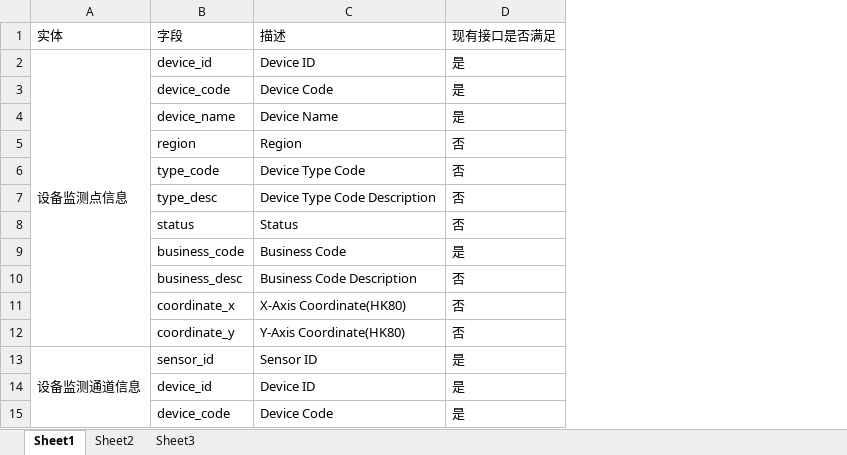
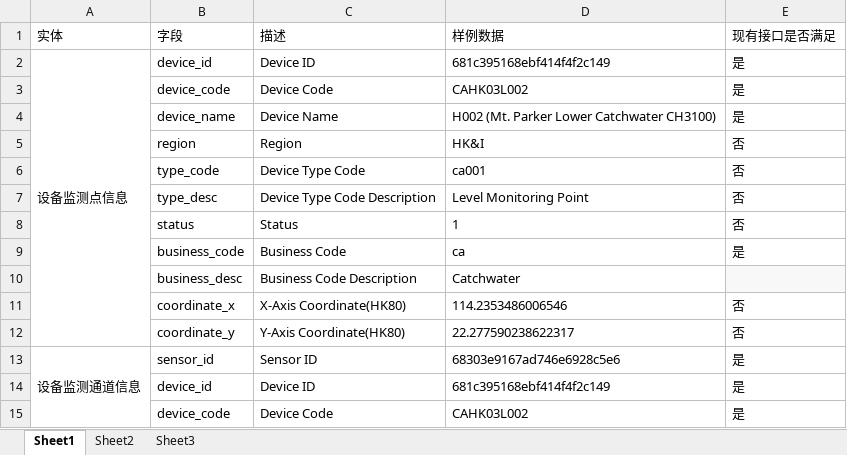
Before and after one commit to chendongmao/tes, an Excel workbook: CMSDMS 接口字段需求清单.xlsx, sheet Sheet1, drawn as a sheet; only a part is shown; values as stored, in another font and other column widths than the file's, no borders; addresses are those after the commit; the diff names each change by its address in the sheet, - before the commit and + after, or states it on an @@ line.

Commit message:
Add files via upload

```diff
--- a/CMSDMS 接口字段需求清单.xlsx (sheet Sheet1)
+++ b/CMSDMS 接口字段需求清单.xlsx (sheet Sheet1)
+column D, rows 1-15: 样例数据 | 681c395168ebf414f4f2c149 | CAHK03L002 | H002 (Mt. Parker Lower Catchwater CH3100) | HK&I | ca001 | Level Monitoring Point | 1 | ca | Catchwater | 114.2353486006546 | 22.277590238622317 | 68303e9167ad746e6928c5e6 | 681c395168ebf414f4f2c149 | CAHK03L002
-E10: 否
+E10: (empty)
-E10 fill: none
+E10 fill: #F8F8F8
```
